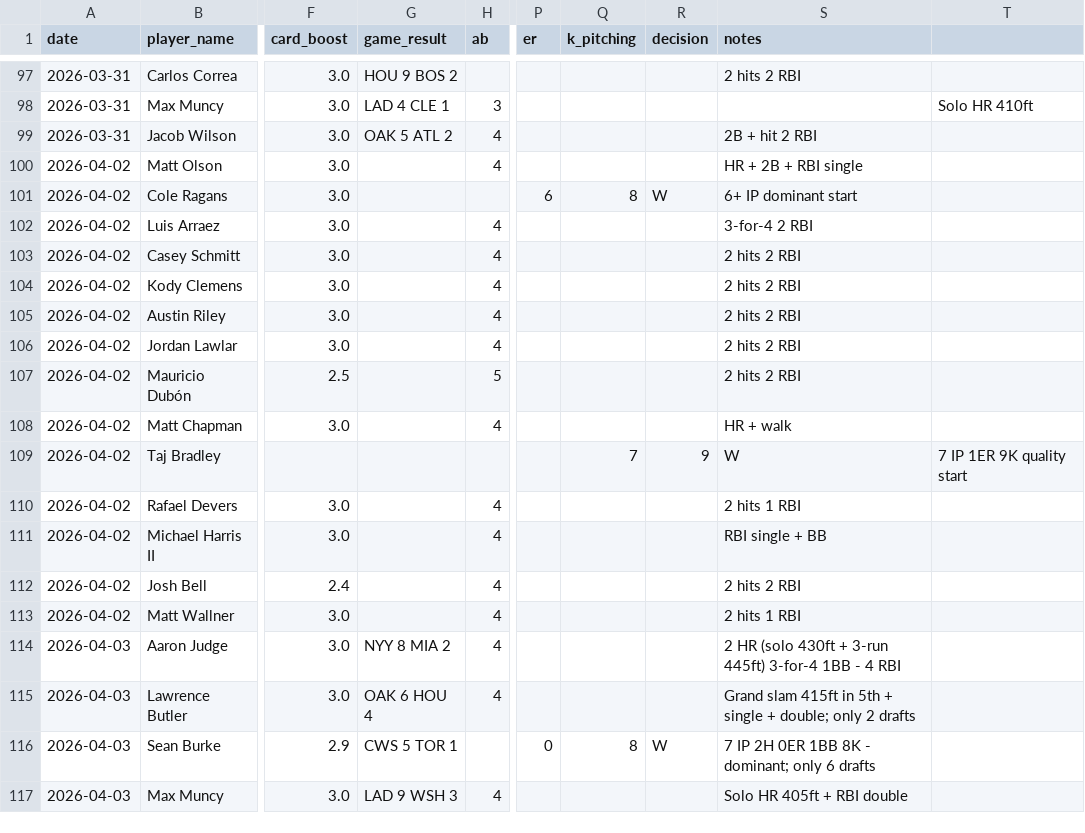
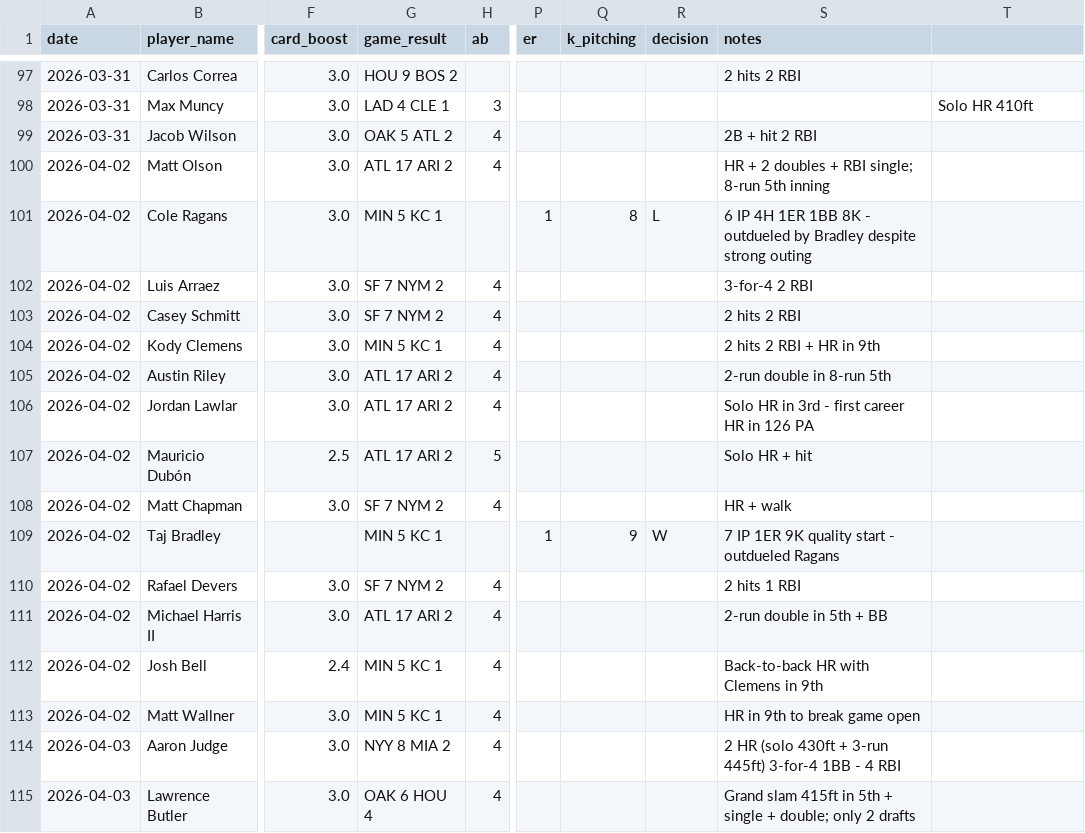
Before and after one commit to cheeksmagunda/baseball, a CSV file: data/hv_player_game_stats.csv, drawn as a sheet; only a part is shown, gaps mark what is left out; the shorter side is filled out with more unchanged rows; the diff names each change by its address in the sheet, - before the commit and + after, or states it on an @@ line.

```diff
--- a/data/hv_player_game_stats.csv
+++ b/data/hv_player_game_stats.csv
-G100 (game_result): (empty)
+G100 (game_result): ATL 17 ARI 2
-S100 (notes): HR + 2B + RBI single
+S100 (notes): HR + 2 doubles + RBI single; 8-run 5th inning
-G101 (game_result): (empty)
+G101 (game_result): MIN 5 KC 1
-P101 (er): 6
+P101 (er): 1
-R101 (decision): W
+R101 (decision): L
-S101 (notes): 6+ IP dominant start
+S101 (notes): 6 IP 4H 1ER 1BB 8K - outdueled by Bradley despite strong outing
-G102:G103 (game_result): (empty)
+G102:G103 (game_result): SF 7 NYM 2
-G104 (game_result): (empty)
+G104 (game_result): MIN 5 KC 1
-S104 (notes): 2 hits 2 RBI
+S104 (notes): 2 hits 2 RBI + HR in 9th
-G105:G107 (game_result): (empty)
+G105:G107 (game_result): ATL 17 ARI 2
-S105 (notes): 2 hits 2 RBI
+S105 (notes): 2-run double in 8-run 5th
-S106 (notes): 2 hits 2 RBI
+S106 (notes): Solo HR in 3rd - first career HR in 126 PA
-S107 (notes): 2 hits 2 RBI
+S107 (notes): Solo HR + hit
-G108 (game_result): (empty)
+G108 (game_result): SF 7 NYM 2
-G109 (game_result): (empty)
+G109 (game_result): MIN 5 KC 1
-P109 (er): (empty)
+P109 (er): 1
-Q109 (k_pitching): 7
+Q109 (k_pitching): 9
-R109 (decision): 9
+R109 (decision): W
-S109 (notes): W
+S109 (notes): 7 IP 1ER 9K quality start - outdueled Ragans
-T109: 7 IP 1ER 9K quality start
+T109: (empty)
-G110 (game_result): (empty)
+G110 (game_result): SF 7 NYM 2
-G111 (game_result): (empty)
+G111 (game_result): ATL 17 ARI 2
-S111 (notes): RBI single + BB
+S111 (notes): 2-run double in 5th + BB
-G112:G113 (game_result): (empty)
+G112:G113 (game_result): MIN 5 KC 1
-S112 (notes): 2 hits 2 RBI
+S112 (notes): Back-to-back HR with Clemens in 9th
-S113 (notes): 2 hits 1 RBI
+S113 (notes): HR in 9th to break game open
```
Also changed, not shown: 1 other file.
